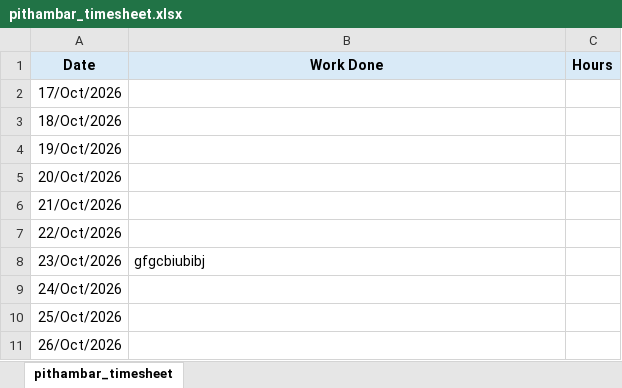
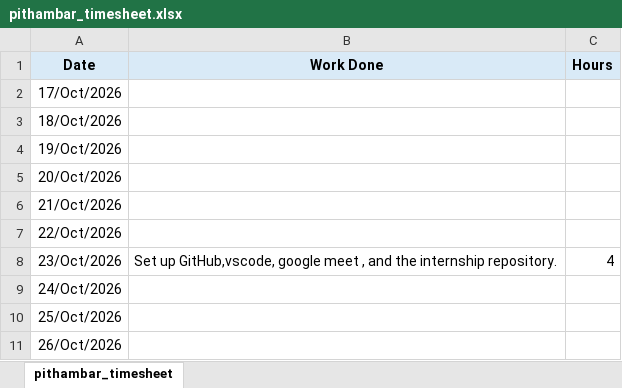
Before and after one commit to pithambar20/mvj-internship-dataviz-team1, an Excel workbook: timesheet/pithambar_timesheet.xlsx, sheet pithambar_timesheet, drawn as a sheet; only a part is shown; values as stored, in another font and other column widths than the file's, no borders; the diff names each change by its address in the sheet, - before the commit and + after, or states it on an @@ line.

Commit message:
pithambar timesheet updated

```diff
--- a/timesheet/pithambar_timesheet.xlsx (sheet pithambar_timesheet)
+++ b/timesheet/pithambar_timesheet.xlsx (sheet pithambar_timesheet)
-B8 (Work Done): gfgcbiubibj
+B8 (Work Done): Set up GitHub,vscode, google meet , and the internship repository.
-C8 (Hours): (empty)
+C8 (Hours): 4
```
Also changed, not shown: 1 other file.
